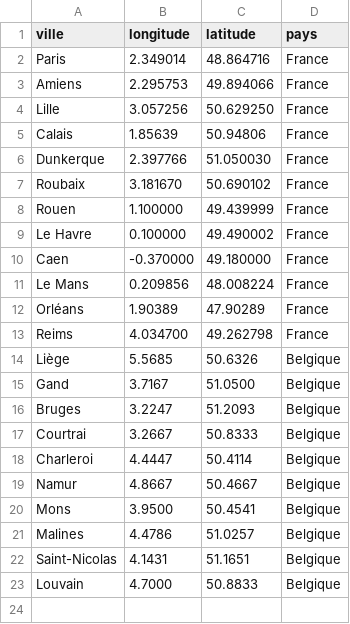
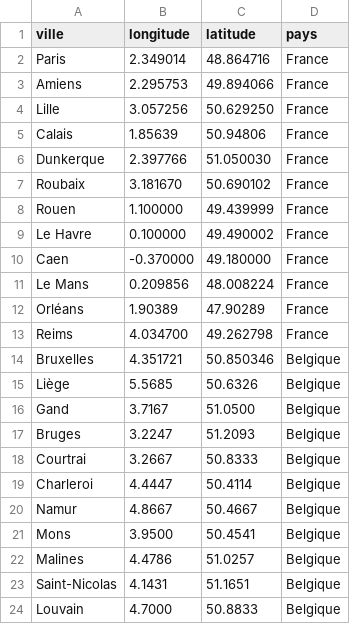
Before and after one commit to alipascal/neural-networks-perceptron, a CSV file: data.csv, drawn as a sheet; the diff names each change by its address in the sheet, - before the commit and + after, or states it on an @@ line.

Commit message:
ajout de la ville Bruxelles

```diff
--- a/data.csv
+++ b/data.csv
+row 14: Bruxelles | 4.351721 | 50.850346 | Belgique
```
